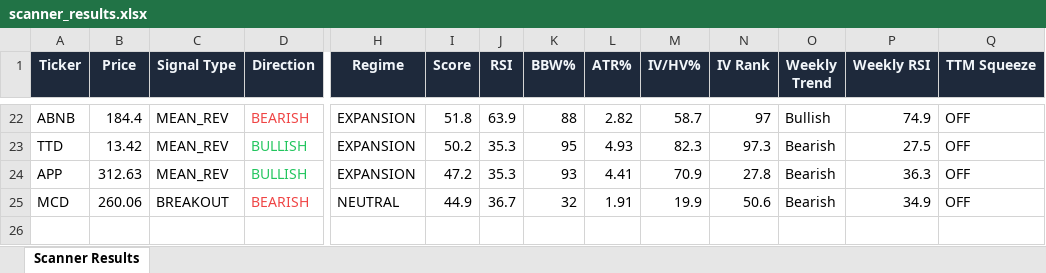
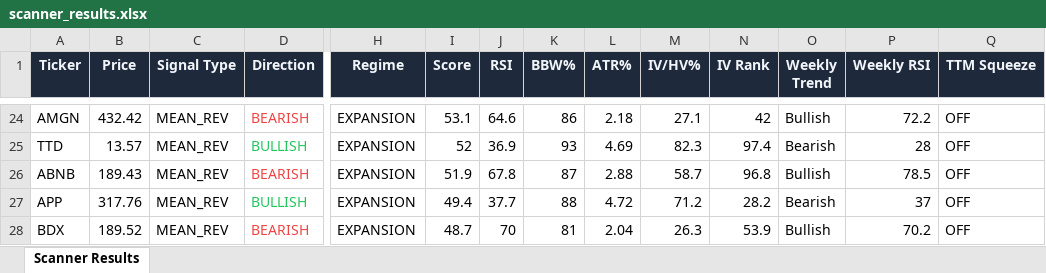
Before and after one commit to 6000rr4n/BM-screener, an Excel workbook: output/scanner_results.xlsx, sheet Scanner Results, drawn as a sheet; only a part is shown, gaps mark what is left out; values as stored, in another font and other column widths than the file's, no borders; removed rows and columns are numbered as before the commit, all else as after; rows hold the shown columns only; the diff covers the shown part only; the diff names each change by its address in the sheet, - before the commit and + after, or states it on an @@ line.

```diff
--- a/output/scanner_results.xlsx (sheet Scanner Results)
+++ b/output/scanner_results.xlsx (sheet Scanner Results)
-A24 (Ticker): ABNB
+A24 (Ticker): AMGN
-B24 (Price): 184.4
+B24 (Price): 432.42
-I24 (Score): 51.8
+I24 (Score): 53.1
-J24 (RSI): 63.9
+J24 (RSI): 64.6
-K24 (BBW%): 88
+K24 (BBW%): 86
-L24 (ATR%): 2.82
+L24 (ATR%): 2.18
-M24 (IV/HV%): 58.7
+M24 (IV/HV%): 27.1
-N24 (IV Rank): 97
+N24 (IV Rank): 42
-P24 (Weekly RSI): 74.9
+P24 (Weekly RSI): 72.2
-B25 (Price): 13.42
+B25 (Price): 13.57
-I25 (Score): 50.2
+I25 (Score): 52
-J25 (RSI): 35.3
+J25 (RSI): 36.9
-K25 (BBW%): 95
+K25 (BBW%): 93
-L25 (ATR%): 4.93
+L25 (ATR%): 4.69
-N25 (IV Rank): 97.3
+N25 (IV Rank): 97.4
-P25 (Weekly RSI): 27.5
+P25 (Weekly RSI): 28
+row 26: ABNB | 189.43 | MEAN_REV | BEARISH | EXPANSION | 51.9 | 67.8 | 87 | 2.88 | 58.7 | 96.8 | Bullish | 78.5 | OFF
-B27 (Price): 312.63
+B27 (Price): 317.76
-I27 (Score): 47.2
+I27 (Score): 49.4
-J27 (RSI): 35.3
+J27 (RSI): 37.7
-K27 (BBW%): 93
+K27 (BBW%): 88
-L27 (ATR%): 4.41
+L27 (ATR%): 4.72
-M27 (IV/HV%): 70.9
+M27 (IV/HV%): 71.2
-N27 (IV Rank): 27.8
+N27 (IV Rank): 28.2
-P27 (Weekly RSI): 36.3
+P27 (Weekly RSI): 37
-row 25: MCD | 260.06 | BREAKOUT | BEARISH | NEUTRAL | 44.9 | 36.7 | 32 | 1.91 | 19.9 | 50.6 | Bearish | 34.9 | OFF
+row 28: BDX | 189.52 | MEAN_REV | BEARISH | EXPANSION | 48.7 | 70 | 81 | 2.04 | 26.3 | 53.9 | Bullish | 70.2 | OFF
```
Also changed, not shown: 11 added rows, 9 removed rows and 103 edited cells elsewhere in this sheet, 1 other file.
